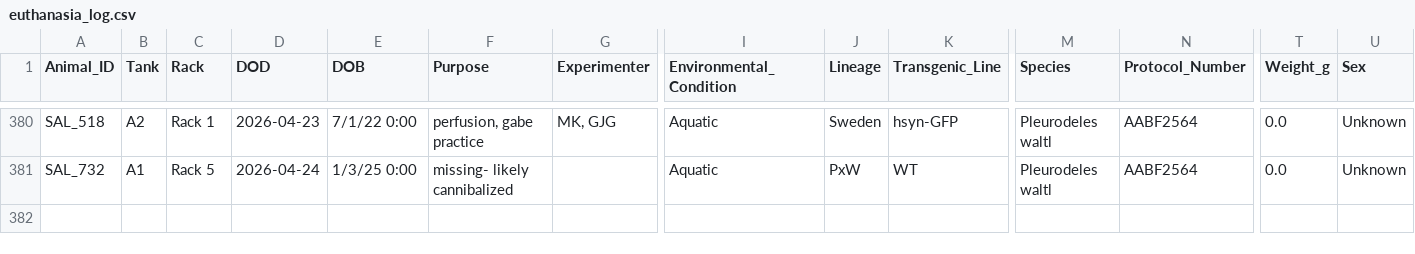
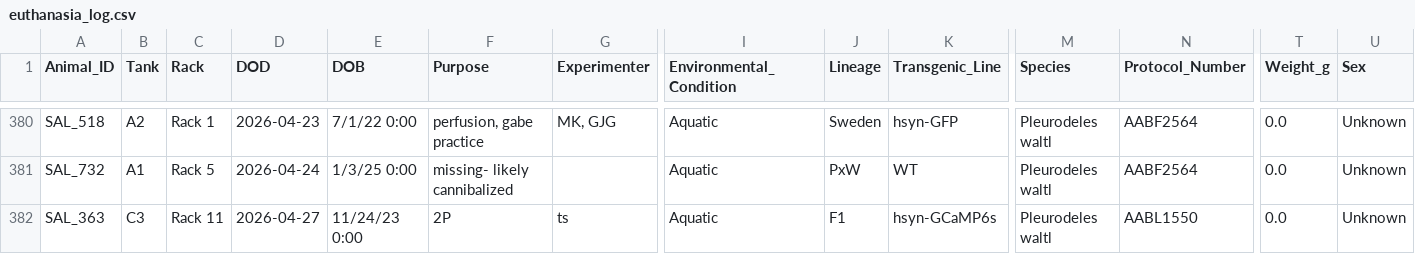
Before and after one commit to jamiewoych/pleuro-parser, a CSV file: euthanasia_log.csv, drawn as a sheet; only a part is shown, gaps mark what is left out; rows hold the shown columns only; the diff names each change by its address in the sheet, - before the commit and + after, or states it on an @@ line.

```diff
--- a/euthanasia_log.csv
+++ b/euthanasia_log.csv
+row 382: SAL_363 | C3 | Rack 11 | 2026-04-27 | 11/24/23 0:00 | 2P | ts | Aquatic | F1 | hsyn-GCaMP6s | Pleurodeles waltl | AABL1550 | 0.0 | Unknown
```
Also changed, not shown: inventory_state.csv, 1 other file.
